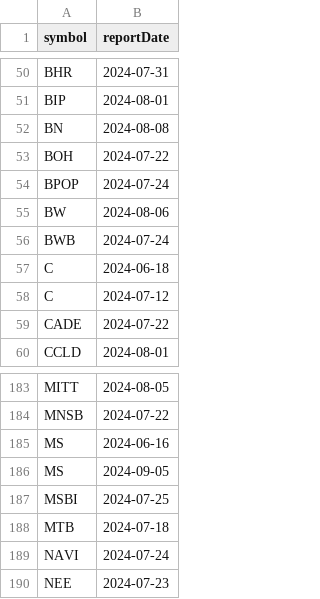
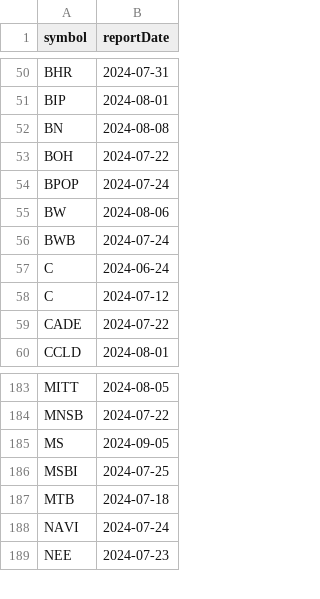
Before and after one commit to arraykov/Dashboard, a CSV file: src/files/earnings.csv, drawn as a sheet; only a part is shown, gaps mark what is left out.

```diff
--- a/src/files/earnings.csv
+++ b/src/files/earnings.csv
@@ -56,3 +56,3 @@ BW,2024-08-06
 BWB,2024-07-24
-C,2024-06-18
+C,2024-06-24
 C,2024-07-12
@@ -184,3 +184,2 @@ MITT,2024-08-05
 MNSB,2024-07-22
-MS,2024-06-16
 MS,2024-09-05
```
Also changed, not shown: src/files/dividends_grouped_Next Month.csv, src/files/dividends_grouped_Next Week.csv, 2 other files.
